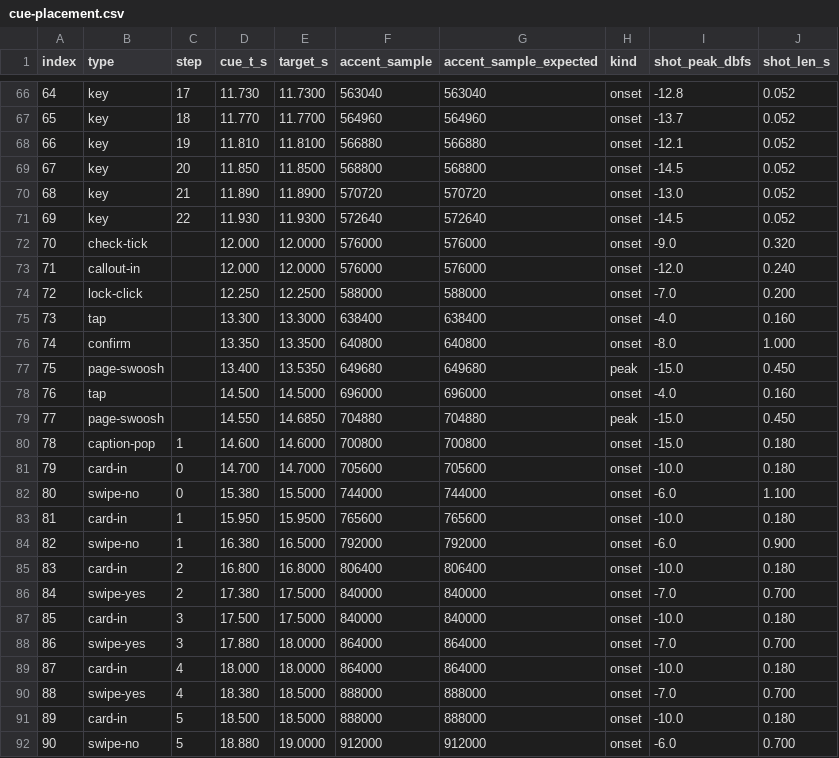
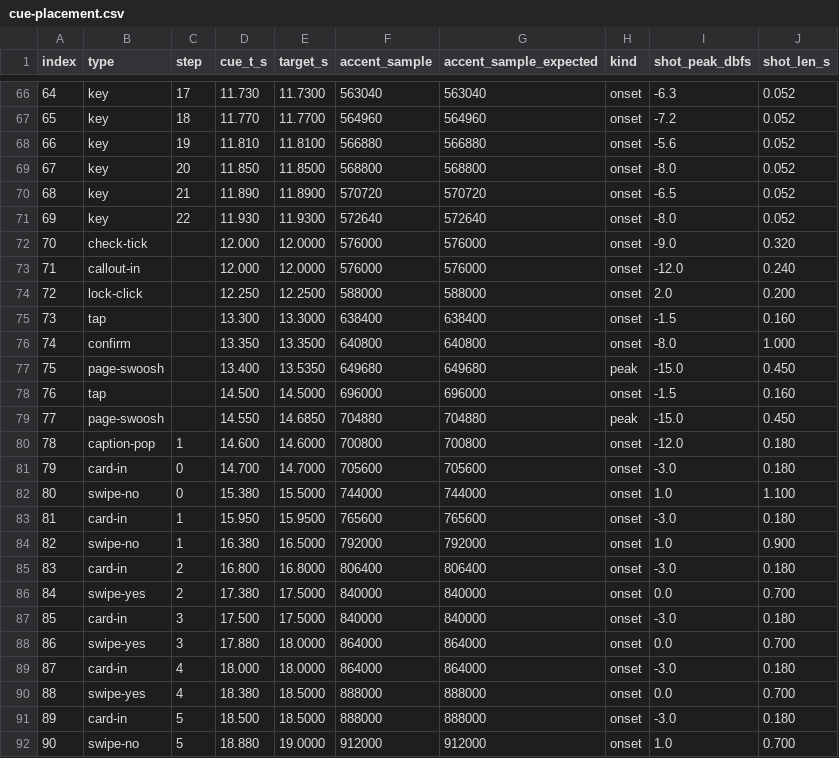
Before and after one commit to ProgAnakin/Suaipe, a CSV file: video/audio/qa/cue-placement.csv, drawn as a sheet; only a part is shown, gaps mark what is left out; the diff covers the shown part only.

```diff
--- a/video/audio/qa/cue-placement.csv
+++ b/video/audio/qa/cue-placement.csv
@@ -66,27 +66,27 @@ index,type,step,cue_t_s,target_s,accent_sample,accent_sample_expected,kind,shot_
-64,key,17,11.730,11.7300,563040,563040,onset,-12.8,0.052
-65,key,18,11.770,11.7700,564960,564960,onset,-13.7,0.052
-66,key,19,11.810,11.8100,566880,566880,onset,-12.1,0.052
-67,key,20,11.850,11.8500,568800,568800,onset,-14.5,0.052
-68,key,21,11.890,11.8900,570720,570720,onset,-13.0,0.052
-69,key,22,11.930,11.9300,572640,572640,onset,-14.5,0.052
+64,key,17,11.730,11.7300,563040,563040,onset,-6.3,0.052
+65,key,18,11.770,11.7700,564960,564960,onset,-7.2,0.052
+66,key,19,11.810,11.8100,566880,566880,onset,-5.6,0.052
+67,key,20,11.850,11.8500,568800,568800,onset,-8.0,0.052
+68,key,21,11.890,11.8900,570720,570720,onset,-6.5,0.052
+69,key,22,11.930,11.9300,572640,572640,onset,-8.0,0.052
 70,check-tick,,12.000,12.0000,576000,576000,onset,-9.0,0.320
 71,callout-in,,12.000,12.0000,576000,576000,onset,-12.0,0.240
-72,lock-click,,12.250,12.2500,588000,588000,onset,-7.0,0.200
-73,tap,,13.300,13.3000,638400,638400,onset,-4.0,0.160
+72,lock-click,,12.250,12.2500,588000,588000,onset,2.0,0.200
+73,tap,,13.300,13.3000,638400,638400,onset,-1.5,0.160
 74,confirm,,13.350,13.3500,640800,640800,onset,-8.0,1.000
 75,page-swoosh,,13.400,13.5350,649680,649680,peak,-15.0,0.450
-76,tap,,14.500,14.5000,696000,696000,onset,-4.0,0.160
+76,tap,,14.500,14.5000,696000,696000,onset,-1.5,0.160
 77,page-swoosh,,14.550,14.6850,704880,704880,peak,-15.0,0.450
-78,caption-pop,1,14.600,14.6000,700800,700800,onset,-15.0,0.180
-79,card-in,0,14.700,14.7000,705600,705600,onset,-10.0,0.180
-80,swipe-no,0,15.380,15.5000,744000,744000,onset,-6.0,1.100
-81,card-in,1,15.950,15.9500,765600,765600,onset,-10.0,0.180
-82,swipe-no,1,16.380,16.5000,792000,792000,onset,-6.0,0.900
-83,card-in,2,16.800,16.8000,806400,806400,onset,-10.0,0.180
-84,swipe-yes,2,17.380,17.5000,840000,840000,onset,-7.0,0.700
-85,card-in,3,17.500,17.5000,840000,840000,onset,-10.0,0.180
-86,swipe-yes,3,17.880,18.0000,864000,864000,onset,-7.0,0.700
-87,card-in,4,18.000,18.0000,864000,864000,onset,-10.0,0.180
-88,swipe-yes,4,18.380,18.5000,888000,888000,onset,-7.0,0.700
-89,card-in,5,18.500,18.5000,888000,888000,onset,-10.0,0.180
-90,swipe-no,5,18.880,19.0000,912000,912000,onset,-6.0,0.700
+78,caption-pop,1,14.600,14.6000,700800,700800,onset,-12.0,0.180
+79,card-in,0,14.700,14.7000,705600,705600,onset,-3.0,0.180
+80,swipe-no,0,15.380,15.5000,744000,744000,onset,1.0,1.100
+81,card-in,1,15.950,15.9500,765600,765600,onset,-3.0,0.180
+82,swipe-no,1,16.380,16.5000,792000,792000,onset,1.0,0.900
+83,card-in,2,16.800,16.8000,806400,806400,onset,-3.0,0.180
+84,swipe-yes,2,17.380,17.5000,840000,840000,onset,0.0,0.700
+85,card-in,3,17.500,17.5000,840000,840000,onset,-3.0,0.180
+86,swipe-yes,3,17.880,18.0000,864000,864000,onset,0.0,0.700
+87,card-in,4,18.000,18.0000,864000,864000,onset,-3.0,0.180
+88,swipe-yes,4,18.380,18.5000,888000,888000,onset,0.0,0.700
+89,card-in,5,18.500,18.5000,888000,888000,onset,-3.0,0.180
+90,swipe-no,5,18.880,19.0000,912000,912000,onset,1.0,0.700
```
Also changed, not shown: 62 edited cells elsewhere in this file, video/audio/qa/sync-measured.csv, 8 other files.
